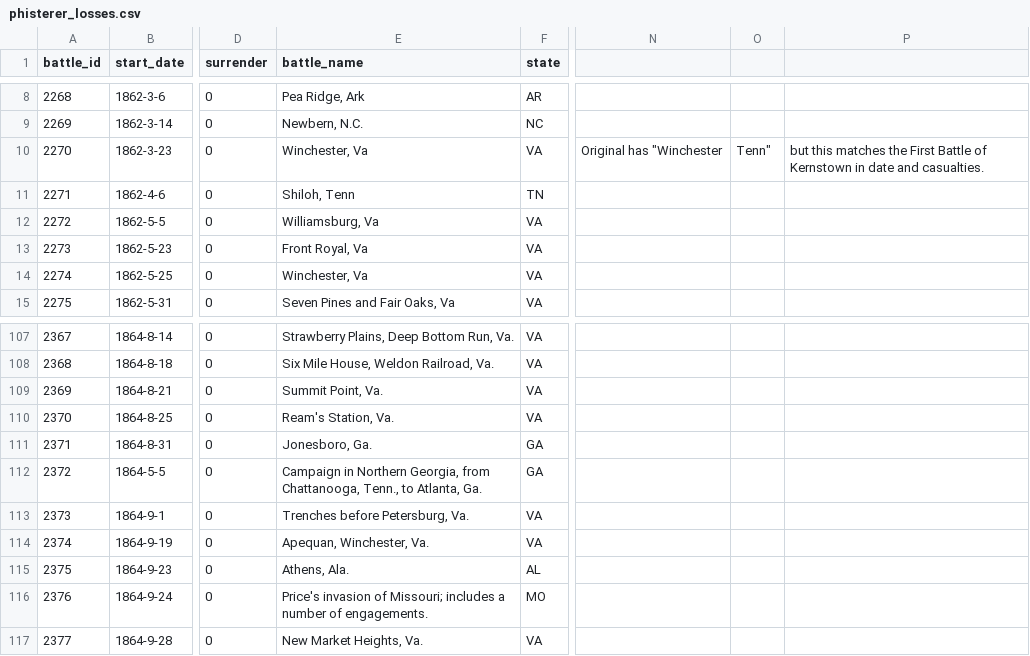
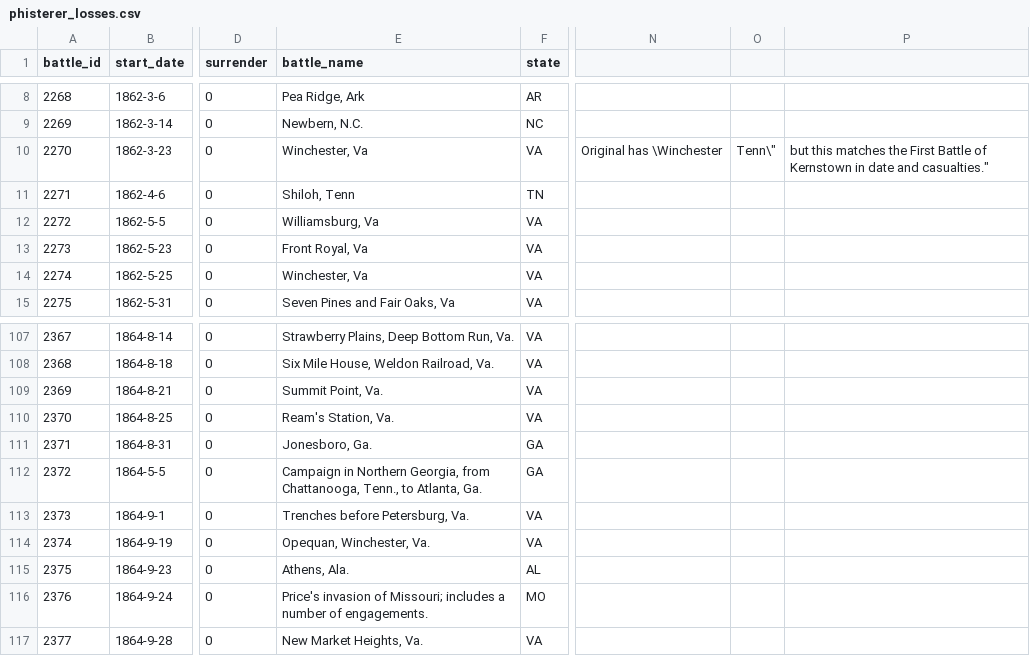
Before and after one commit to jrnold/acw_battle_data, a CSV file: rawdata/phisterer1883/phisterer_losses.csv, drawn as a sheet; only a part is shown, gaps mark what is left out; the diff names each change by its address in the sheet, - before the commit and + after, or states it on an @@ line.

```diff
--- a/rawdata/phisterer1883/phisterer_losses.csv
+++ b/rawdata/phisterer1883/phisterer_losses.csv
-N10: Original has "Winchester
+N10: Original has \Winchester
-O10: Tenn"
+O10: Tenn\"
-P10: …date and casualties.
+P10: …date and casualties."
-E114 (battle_name): Apequan, Winchester, Va.
+E114 (battle_name): Opequan, Winchester, Va.
```
Also changed, not shown: 4 other files.
